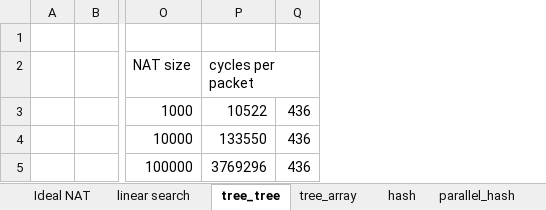
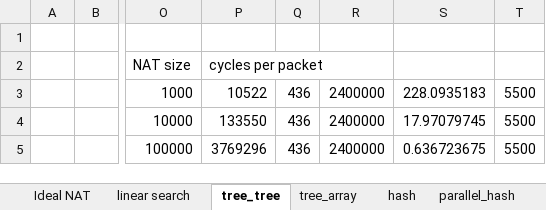
Before and after one commit to denis-plotnikov/nat_results, an Excel workbook: charts.xlsx, sheet tree_tree, drawn as a sheet; only a part is shown, gaps mark what is left out; values as stored, in another font and other column widths than the file's, no borders; charts and pictures not drawn; the diff names each change by its address in the sheet, - before the commit and + after, or states it on an @@ line.

```diff
--- a/charts.xlsx (sheet tree_tree)
+++ b/charts.xlsx (sheet tree_tree)
+column R, rows 3-5: all 2400000
+column S, rows 3-5: 228.0935183 | 17.97079745 | 0.636723675
+column T, rows 3-5: all 5500
```
Also changed, not shown: sheet linear search, sheet tree_array, sheet Ideal NAT, charts or pictures, 1 other file.
